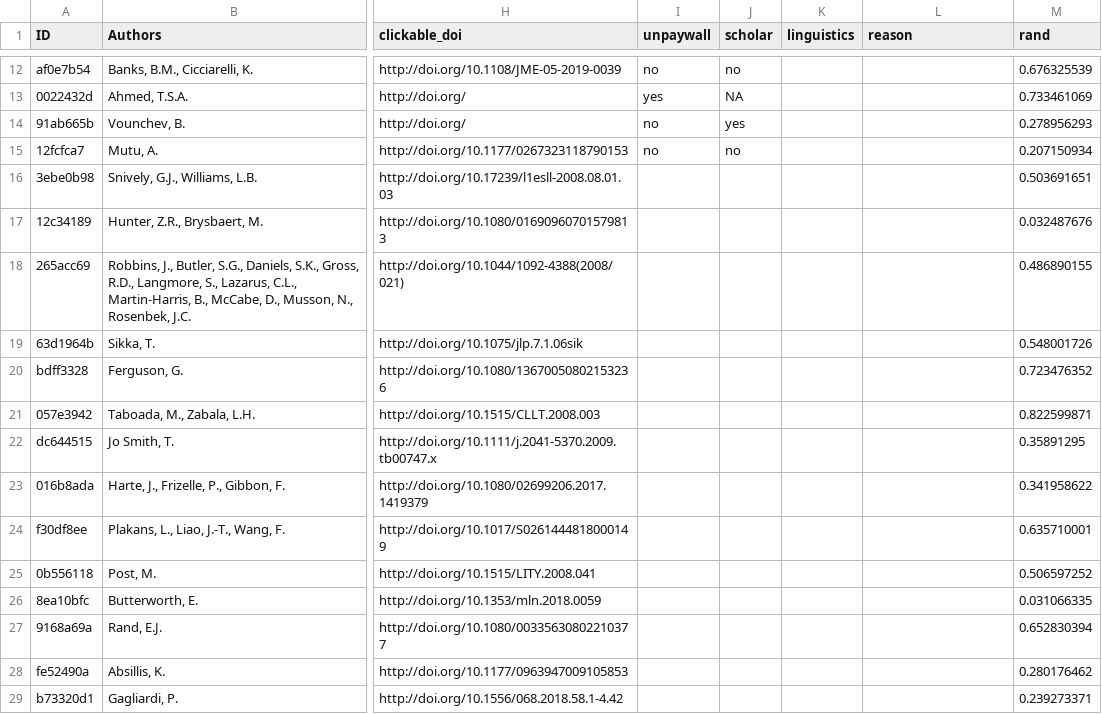
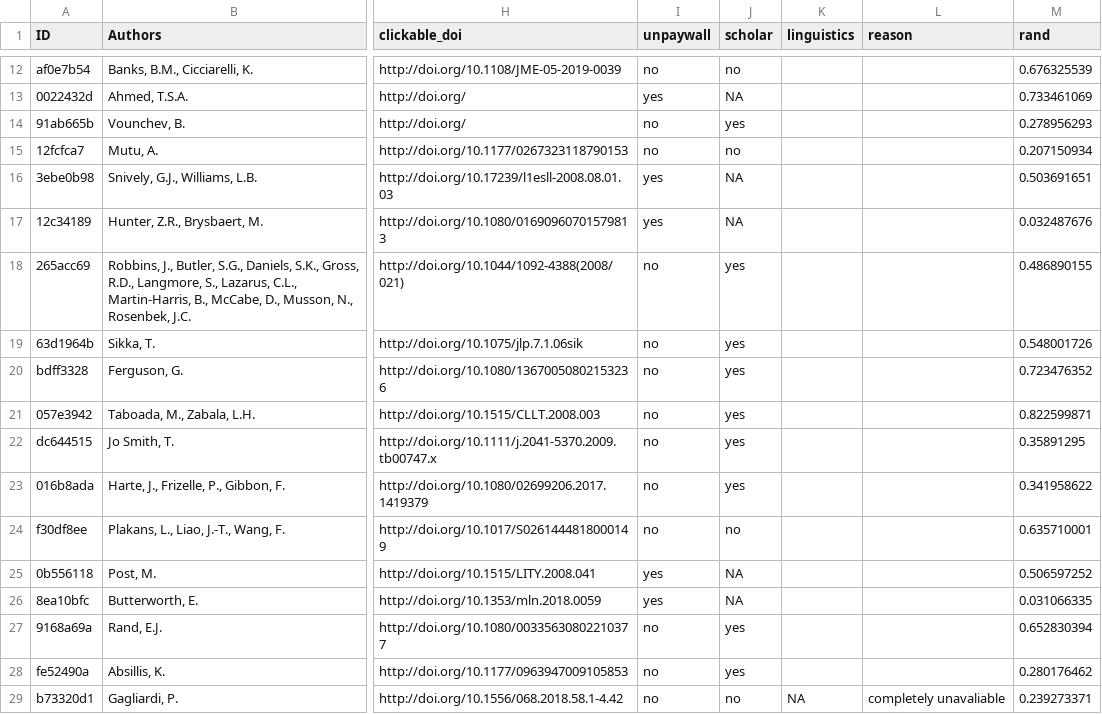
Before and after one commit to timo-b-roettger/Transparency-Ling, a CSV file: data/prescreening_list.csv, drawn as a sheet; only a part is shown, gaps mark what is left out; the diff covers the shown part only; the diff names each change by its address in the sheet, - before the commit and + after, or states it on an @@ line.

Commit message:
doing prescreening

```diff
--- a/data/prescreening_list.csv
+++ b/data/prescreening_list.csv
-I16:I17 (unpaywall): (empty)
+I16:I17 (unpaywall): yes
-J16:J17 (scholar): (empty)
+J16:J17 (scholar): NA
-I18:I24 (unpaywall): (empty)
+I18:I24 (unpaywall): no
-J18:J23 (scholar): (empty)
+J18:J23 (scholar): yes
-J24 (scholar): (empty)
+J24 (scholar): no
-I25:I26 (unpaywall): (empty)
+I25:I26 (unpaywall): yes
-J25:J26 (scholar): (empty)
+J25:J26 (scholar): NA
-I27:I29 (unpaywall): (empty)
+I27:I29 (unpaywall): no
-J27:J28 (scholar): (empty)
+J27:J28 (scholar): yes
-J29 (scholar): (empty)
+J29 (scholar): no
-K29 (linguistics): (empty)
+K29 (linguistics): NA
-L29 (reason): (empty)
+L29 (reason): completely unavaliable
```
Also changed, not shown: 46 edited cells elsewhere in this file.
